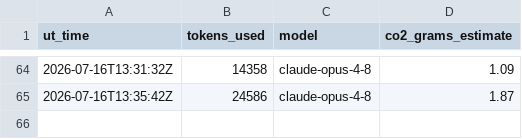
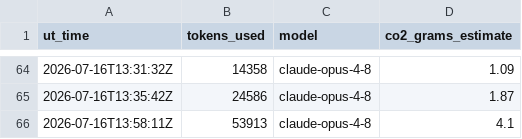
Before and after one commit to Sea-Meets-the-Stars/ClimateIntelligence, a CSV file: Logs/log_summary.csv, drawn as a sheet; only a part is shown, gaps mark what is left out.

```diff
--- a/Logs/log_summary.csv
+++ b/Logs/log_summary.csv
@@ -65 +65,2 @@ ut_time,tokens_used,model,co2_grams_estimate
 2026-07-16T13:35:42Z,24586,claude-opus-4-8,1.87
+2026-07-16T13:58:11Z,53913,claude-opus-4-8,4.1
```
Also changed, not shown: 2 other files.
